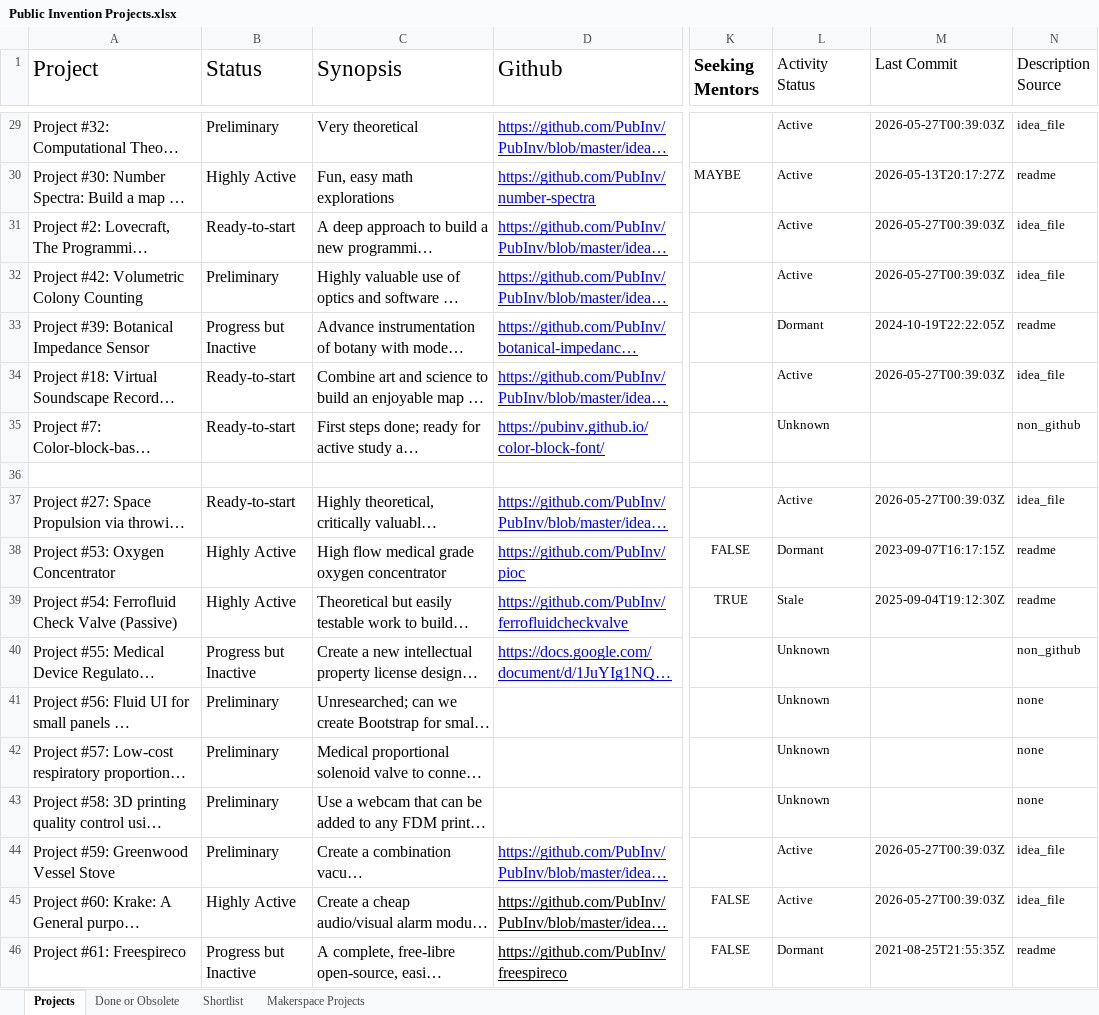
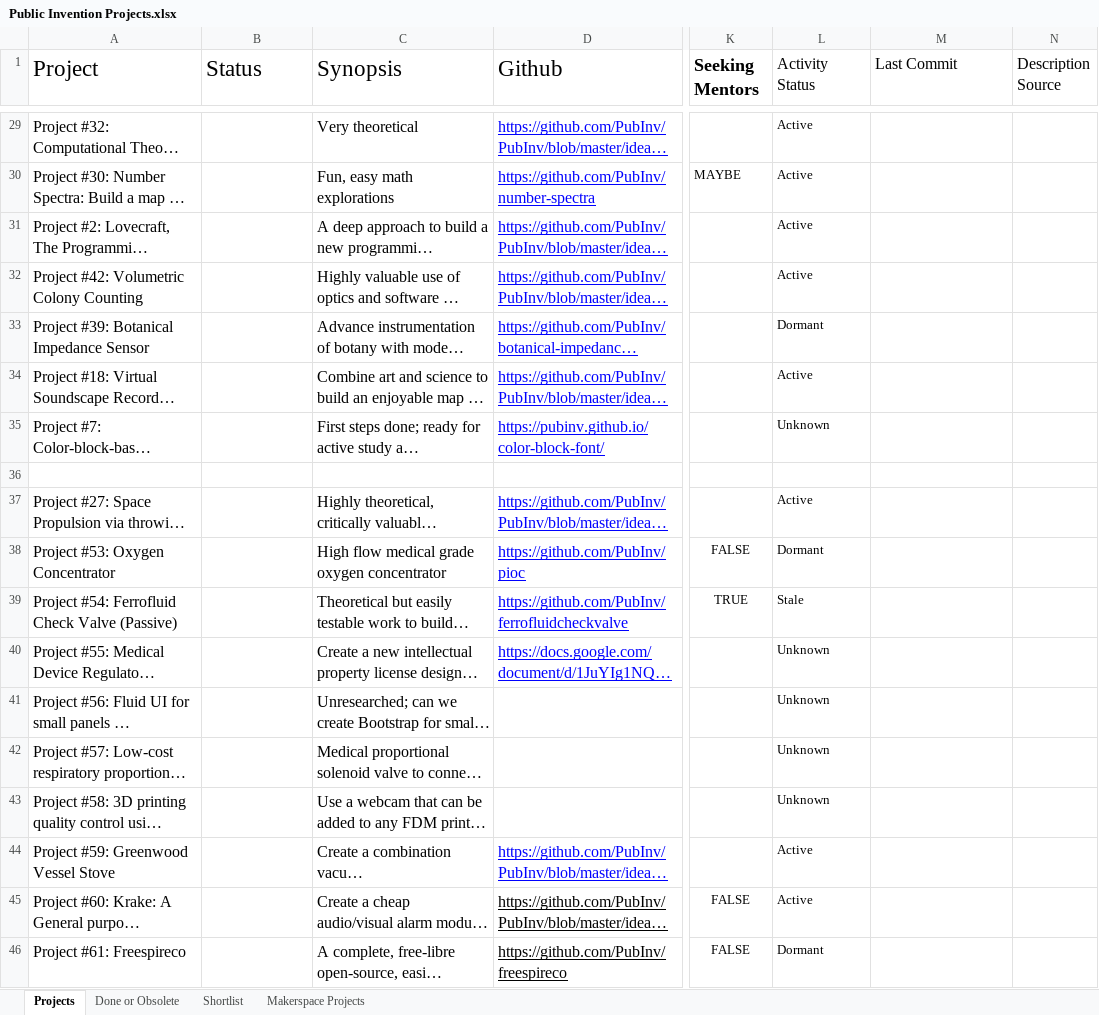
Before and after one commit to PubInv/Project-ChatBot, an Excel workbook: sources/Public Invention Projects.xlsx, sheet Projects, drawn as a sheet; only a part is shown, gaps mark what is left out; long unchanged cells end in …; values as stored, in another font and other column widths than the file's, no borders; charts and pictures not drawn; the diff covers the shown part only; the diff names each change by its address in the sheet, - before the commit and + after, or states it on an @@ line.

```diff
--- a/sources/Public Invention Projects.xlsx (sheet Projects)
+++ b/sources/Public Invention Projects.xlsx (sheet Projects)
-B29 (Status): Preliminary
+B29 (Status): (empty)
-M29 (Last Commit): 2026-05-27T00:39:03Z
+M29 (Last Commit): (empty)
-N29 (Description Source): idea_file
+N29 (Description Source): (empty)
-B30 (Status): Highly Active
+B30 (Status): (empty)
-M30 (Last Commit): 2026-05-13T20:17:27Z
+M30 (Last Commit): (empty)
-N30 (Description Source): readme
+N30 (Description Source): (empty)
-B31 (Status): Ready-to-start
+B31 (Status): (empty)
-M31:M32 (Last Commit): 2026-05-27T00:39:03Z
+M31:M32 (Last Commit): (empty)
-N31:N32 (Description Source): idea_file
+N31:N32 (Description Source): (empty)
-B32 (Status): Preliminary
+B32 (Status): (empty)
-B33 (Status): Progress but Inactive
+B33 (Status): (empty)
-M33 (Last Commit): 2024-10-19T22:22:05Z
+M33 (Last Commit): (empty)
-N33 (Description Source): readme
+N33 (Description Source): (empty)
-B34:B35 (Status): Ready-to-start
+B34:B35 (Status): (empty)
-M34 (Last Commit): 2026-05-27T00:39:03Z
+M34 (Last Commit): (empty)
-N34 (Description Source): idea_file
+N34 (Description Source): (empty)
-N35 (Description Source): non_github
+N35 (Description Source): (empty)
-B37 (Status): Ready-to-start
+B37 (Status): (empty)
-M37 (Last Commit): 2026-05-27T00:39:03Z
+M37 (Last Commit): (empty)
-N37 (Description Source): idea_file
+N37 (Description Source): (empty)
-B38:B39 (Status): Highly Active
+B38:B39 (Status): (empty)
-M38 (Last Commit): 2023-09-07T16:17:15Z
+M38 (Last Commit): (empty)
-N38:N39 (Description Source): readme
+N38:N39 (Description Source): (empty)
-M39 (Last Commit): 2025-09-04T19:12:30Z
+M39 (Last Commit): (empty)
-B40 (Status): Progress but Inactive
+B40 (Status): (empty)
-N40 (Description Source): non_github
+N40 (Description Source): (empty)
-B41:B44 (Status): Preliminary
+B41:B44 (Status): (empty)
-N41:N43 (Description Source): none
+N41:N43 (Description Source): (empty)
-M44:M45 (Last Commit): 2026-05-27T00:39:03Z
+M44:M45 (Last Commit): (empty)
-N44:N45 (Description Source): idea_file
+N44:N45 (Description Source): (empty)
-B45 (Status): Highly Active
+B45 (Status): (empty)
-B46 (Status): Progress but Inactive
+B46 (Status): (empty)
-M46 (Last Commit): 2021-08-25T21:55:35Z
+M46 (Last Commit): (empty)
-N46 (Description Source): readme
+N46 (Description Source): (empty)
```
Also changed, not shown: 153 edited cells elsewhere in this sheet, sheet Shortlist.
